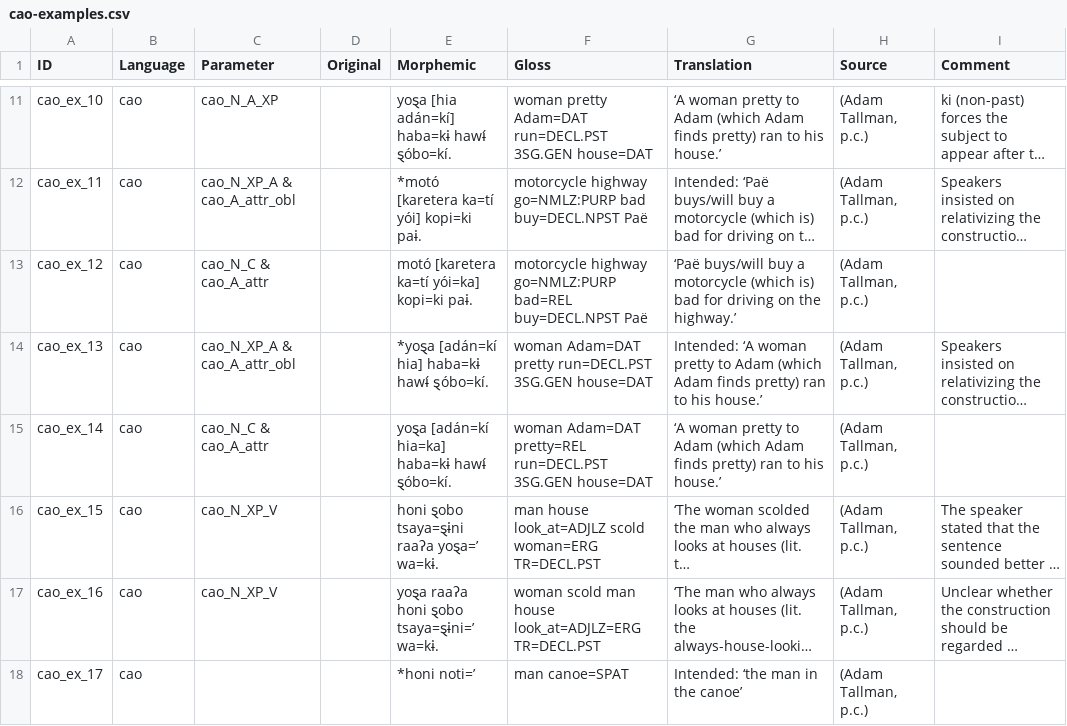
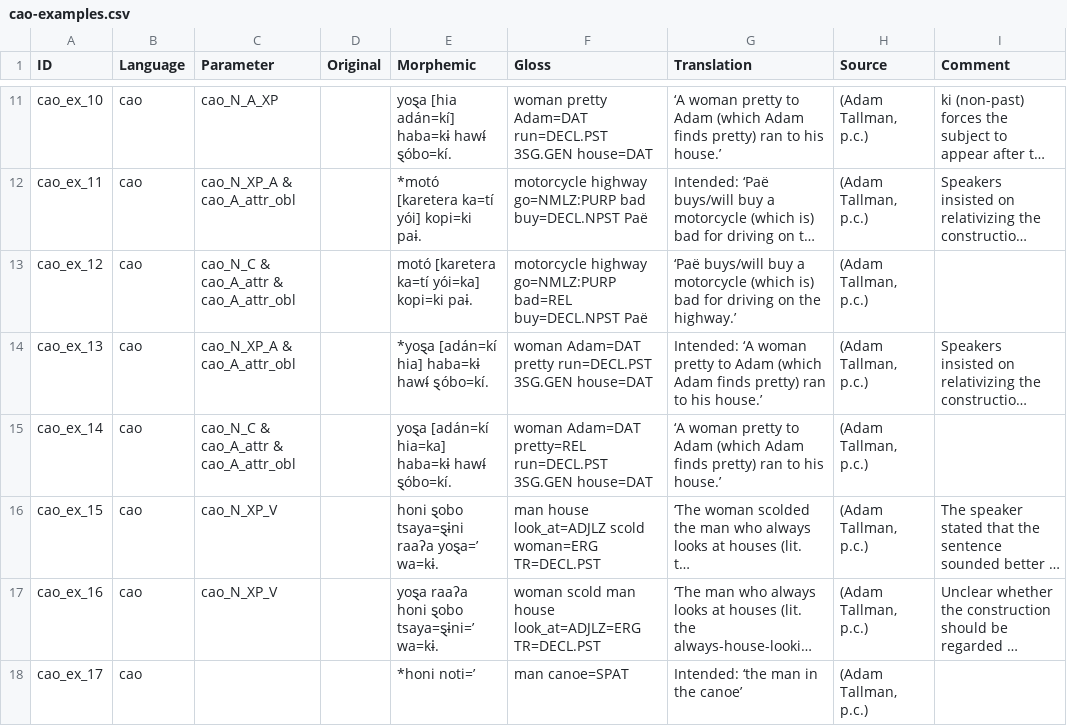
Before and after one commit to lxynk/nmdb-data, a CSV file: raw/cao-examples.csv, drawn as a sheet; only a part is shown, gaps mark what is left out; long unchanged cells end in …; the diff names each change by its address in the sheet, - before the commit and + after, or states it on an @@ line.

Commit message:
Update cao-examples.csv

```diff
--- a/raw/cao-examples.csv
+++ b/raw/cao-examples.csv
-C13 (Parameter): cao_N_C & cao_A_attr
+C13 (Parameter): cao_N_C & cao_A_attr & cao_A_attr_obl
-C15 (Parameter): cao_N_C & cao_A_attr
+C15 (Parameter): cao_N_C & cao_A_attr & cao_A_attr_obl
```
